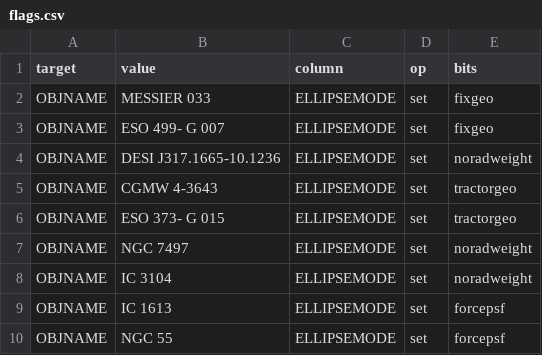
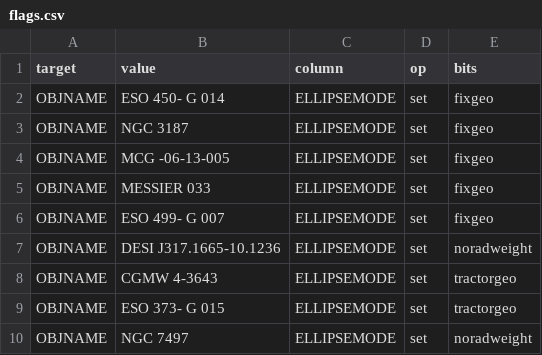
Before and after one commit to moustakas/SGA, a CSV file: py/SGA/data/SGA2025/overlays/v1.3/flags.csv, drawn as a sheet; only a part is shown; the shorter side is filled out with more unchanged rows.

```diff
--- a/py/SGA/data/SGA2025/overlays/v1.3/flags.csv
+++ b/py/SGA/data/SGA2025/overlays/v1.3/flags.csv
@@ -1,2 +1,5 @@
 target,value,column,op,bits
+OBJNAME,ESO 450- G 014,ELLIPSEMODE,set,fixgeo
+OBJNAME,NGC 3187,ELLIPSEMODE,set,fixgeo
+OBJNAME,MCG -06-13-005,ELLIPSEMODE,set,fixgeo
 OBJNAME,MESSIER 033,ELLIPSEMODE,set,fixgeo
```
Also changed, not shown: py/SGA/data/SGA2025/overlays/v1.3/adds.csv, py/SGA/data/SGA2025/overlays/v1.3/drops.csv, 3 other files.
